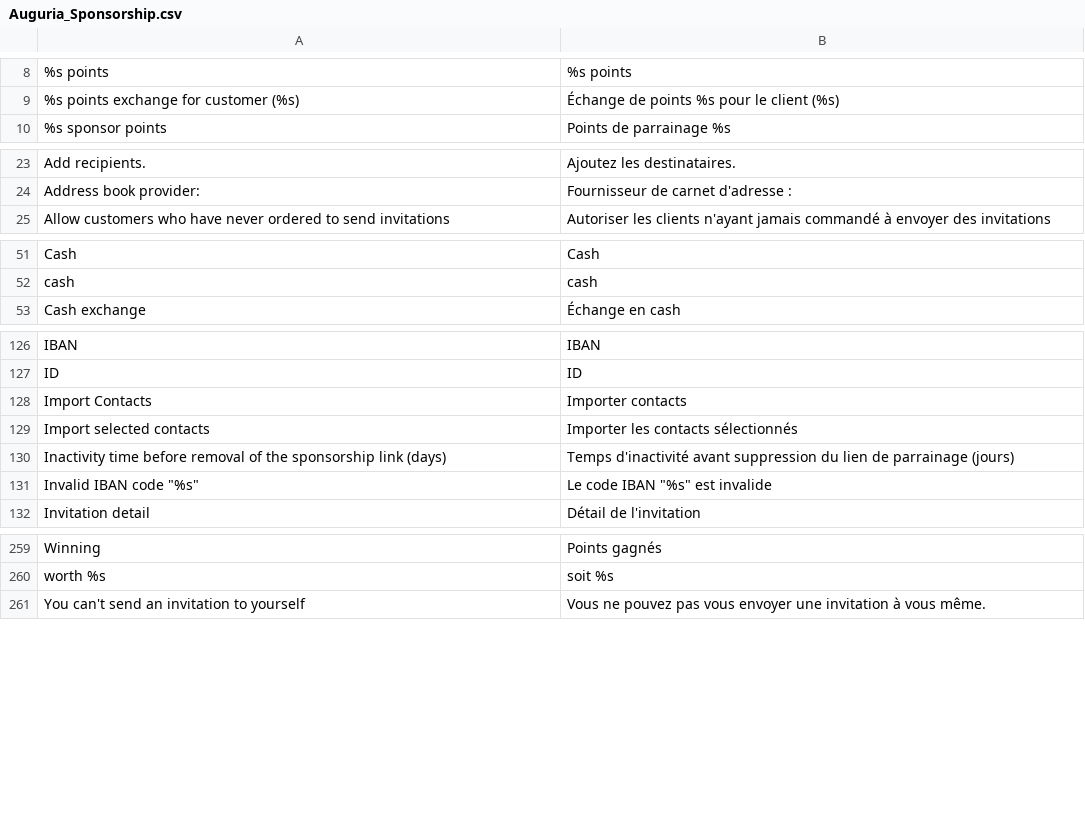
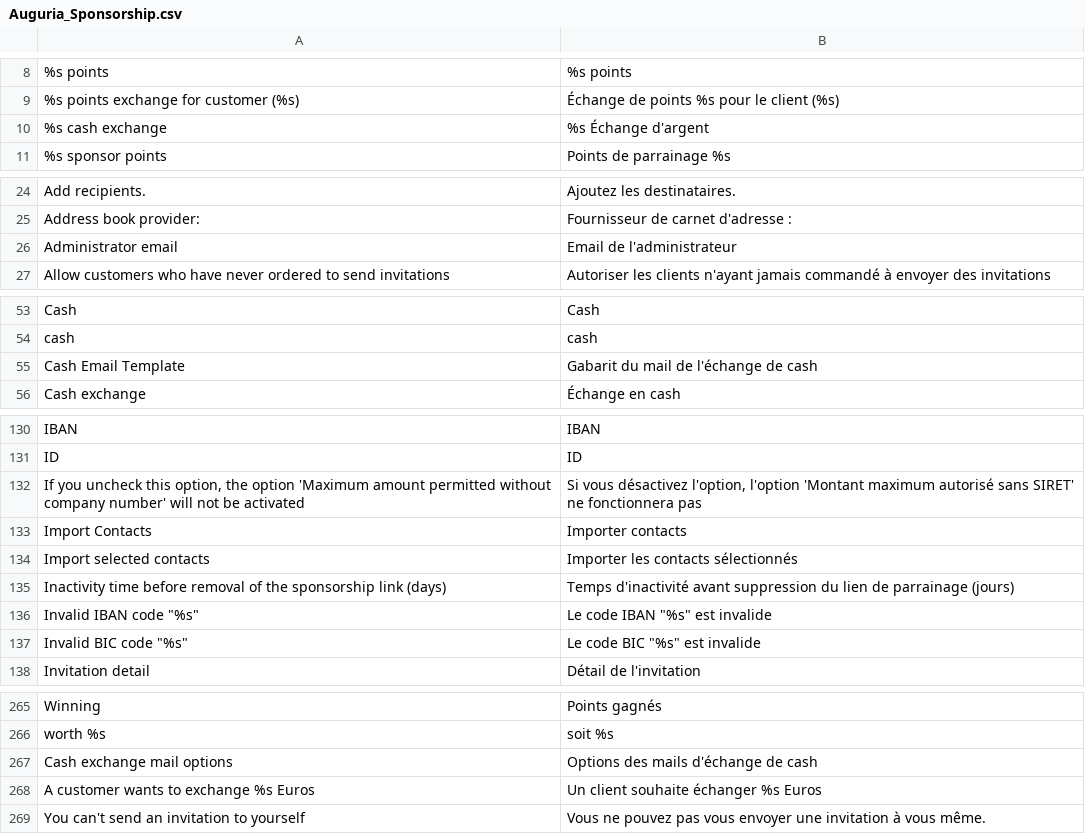
Before and after one commit to OpenMageModuleFostering/auguria_sponsorship, a CSV file: app/locale/fr_FR/Auguria_Sponsorship.csv, drawn as a sheet; only a part is shown, gaps mark what is left out; the diff covers the shown part only; the diff names each change by its address in the sheet, - before the commit and + after, or states it on an @@ line.

```diff
--- a/app/locale/fr_FR/Auguria_Sponsorship.csv
+++ b/app/locale/fr_FR/Auguria_Sponsorship.csv
+row 10: %s cash exchange | %s Échange d'argent
+row 26: Administrator email | Email de l'administrateur
+row 55: Cash Email Template | Gabarit du mail de l'échange de cash
+row 132: If you uncheck this option, the option 'Maximum amount permitted without company number' will not be activated | Si vous désactivez l'option, l'option 'Montant maximum autorisé sans SIRET' ne fonctionnera pas
+row 137: Invalid BIC code "%s" | Le code BIC "%s" est invalide
+row 267: Cash exchange mail options | Options des mails d'échange de cash
+row 268: A customer wants to exchange %s Euros | Un client souhaite échanger %s Euros
```
Also changed, not shown: 1 added row and 3 edited cells elsewhere in this file, 43 other files.
